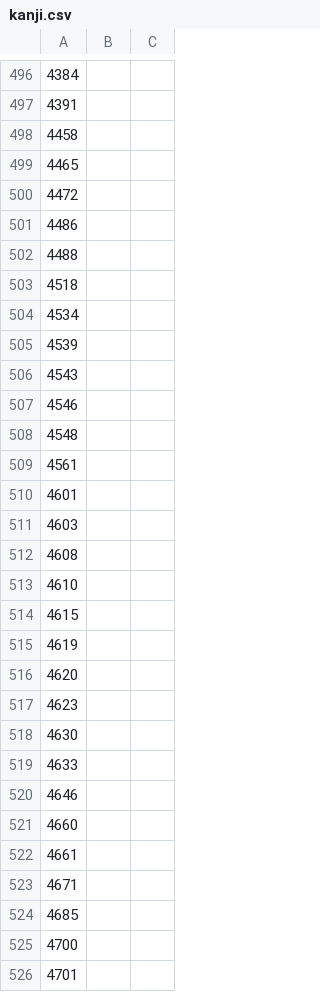
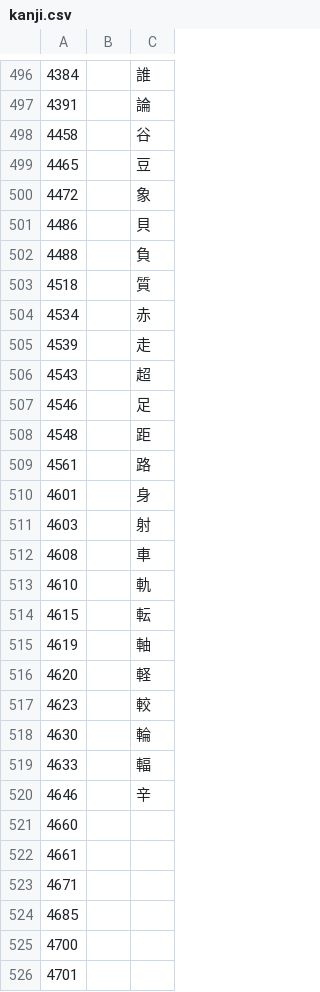
Before and after one commit to harjitmoe/hershey-fonts-unicode-truetype, a CSV file: kanji.csv, drawn as a sheet; only a part is shown, gaps mark what is left out; the diff covers the shown part only.

```diff
--- a/kanji.csv
+++ b/kanji.csv
@@ -496,26 +496,26 @@
-4384,,
-4391,,
-4458,,
-4465,,
-4472,,
-4486,,
-4488,,
-4518,,
-4534,,
-4539,,
-4543,,
-4546,,
-4548,,
-4561,,
-4601,,
-4603,,
-4608,,
-4610,,
-4615,,
-4619,,
-4620,,
-4623,,
-4630,,
-4633,,
-4646,,
+4384,,"誰"
+4391,,"論"
+4458,,"谷"
+4465,,"豆"
+4472,,"象"
+4486,,"貝"
+4488,,"負"
+4518,,"質"
+4534,,"赤"
+4539,,"走"
+4543,,"超"
+4546,,"足"
+4548,,"距"
+4561,,"路"
+4601,,"身"
+4603,,"射"
+4608,,"車"
+4610,,"軌"
+4615,,"転"
+4619,,"軸"
+4620,,"軽"
+4623,,"較"
+4630,,"輪"
+4633,,"輻"
+4646,,"辛"
 4660,,
```
Also changed, not shown: 28 edited cells elsewhere in this file, 1 other file.
